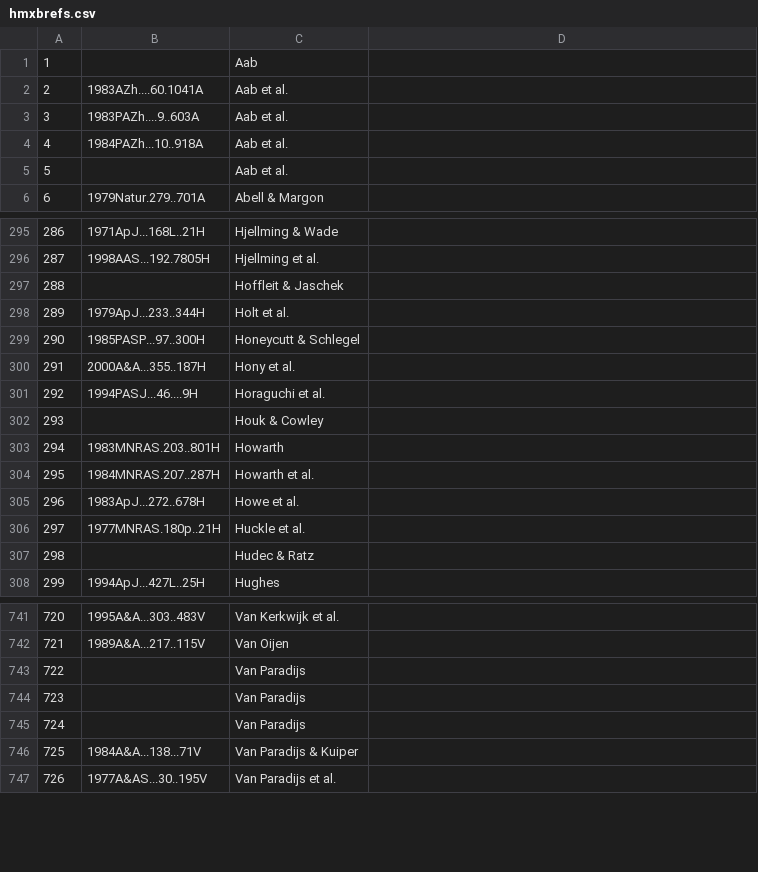
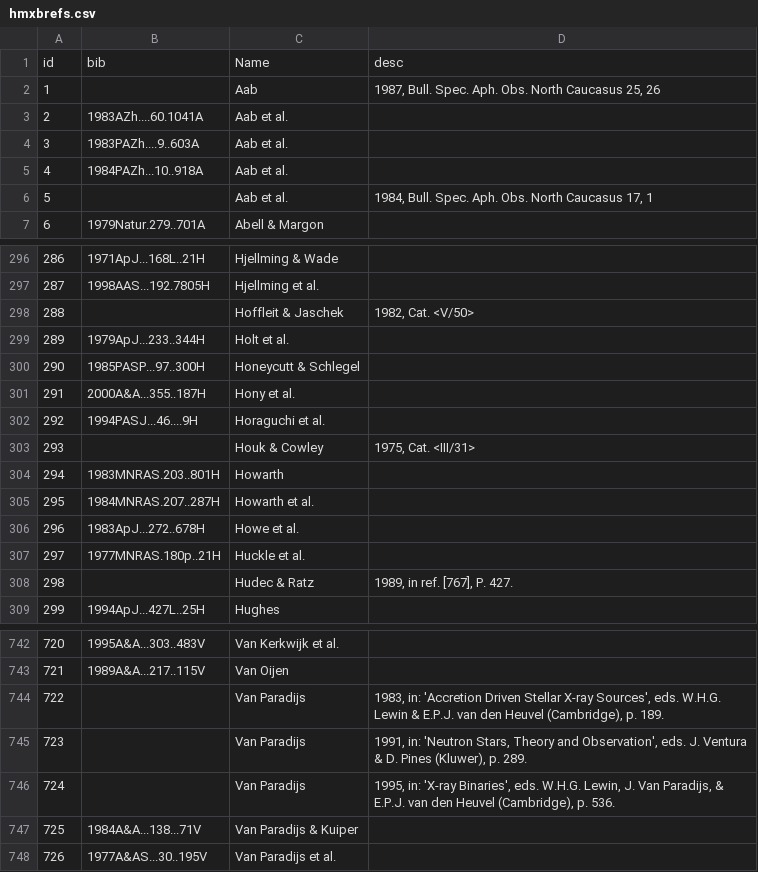
Before and after one commit to Tech-Meet-Solutions/ISRO_AstroSat_9th_InterIIT_Tech_Meet, a CSV file: backend/data/hmxbrefs.csv, drawn as a sheet; only a part is shown, gaps mark what is left out; the diff covers the shown part only.

```diff
--- a/backend/data/hmxbrefs.csv
+++ b/backend/data/hmxbrefs.csv
@@ -1,2 +1,3 @@
-1,,Aab,
+id,bib,Name,desc
+1,,Aab,"1987, Bull. Spec. Aph. Obs. North Caucasus 25, 26"
 2,1983AZh....60.1041A,Aab et al.,
@@ -4,3 +5,3 @@
 4,1984PAZh...10..918A,Aab et al.,
-5,,Aab et al.,
+5,,Aab et al.,"1984, Bull. Spec. Aph. Obs. North Caucasus 17, 1"
 6,1979Natur.279..701A,Abell & Margon,
@@ -296,3 +297,3 @@
 287,1998AAS...192.7805H,Hjellming et al.,
-288,,Hoffleit & Jaschek,
+288,,Hoffleit & Jaschek,"1982, Cat. <V/50>"
 289,1979ApJ...233..344H,Holt et al.,
@@ -301,3 +302,3 @@
 292,1994PASJ...46....9H,Horaguchi et al.,
-293,,Houk & Cowley,
+293,,Houk & Cowley,"1975, Cat. <III/31>"
 294,1983MNRAS.203..801H,Howarth,
@@ -306,3 +307,3 @@
 297,1977MNRAS.180p..21H,Huckle et al.,
-298,,Hudec & Ratz,
+298,,Hudec & Ratz,"1989, in ref. [767], P. 427."
 299,1994ApJ...427L..25H,Hughes,
@@ -742,5 +743,5 @@
 721,1989A&A...217..115V,Van Oijen,
-722,,Van Paradijs,
-723,,Van Paradijs,
-724,,Van Paradijs,
+722,,Van Paradijs,"1983, in: 'Accretion Driven Stellar X-ray Sources', eds. W.H.G. Lewin & E.P.J. van den Heuvel (Cambridge), p. 189."
+723,,Van Paradijs,"1991, in: 'Neutron Stars, Theory and Observation', eds. J. Ventura & D. Pines (Kluwer), p. 289."
+724,,Van Paradijs,"1995, in: 'X-ray Binaries', eds. W.H.G. Lewin, J. Van Paradijs, & E.P.J. van den Heuvel (Cambridge), p. 536."
 725,1984A&A...138...71V,Van Paradijs & Kuiper,
```
Also changed, not shown: 27 edited cells elsewhere in this file, ISRO Problem Resource Files/hmxbrefs.csv, ISRO Problem Resource Files/lmxbrefs.csv, 9 other files.
